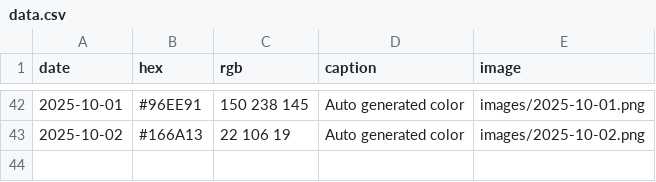
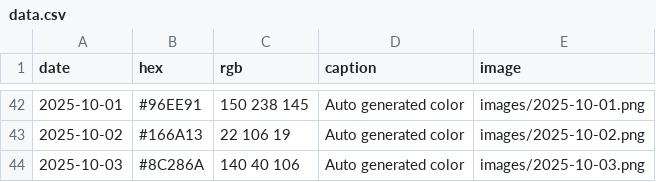
Before and after one commit to Fujishooock/dailycolor-site, a CSV file: data.csv, drawn as a sheet; only a part is shown, gaps mark what is left out.

```diff
--- a/data.csv
+++ b/data.csv
@@ -43 +43,2 @@ date,hex,rgb,caption,image
 2025-10-02,#166A13,22 106 19,Auto generated color,images/2025-10-02.png
+2025-10-03,#8C286A,140 40 106,Auto generated color,images/2025-10-03.png
```
Also changed, not shown: 3 other files.
